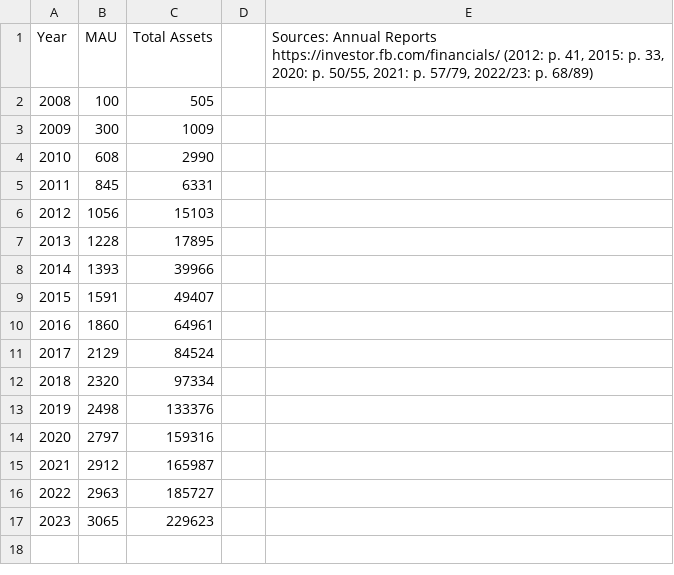
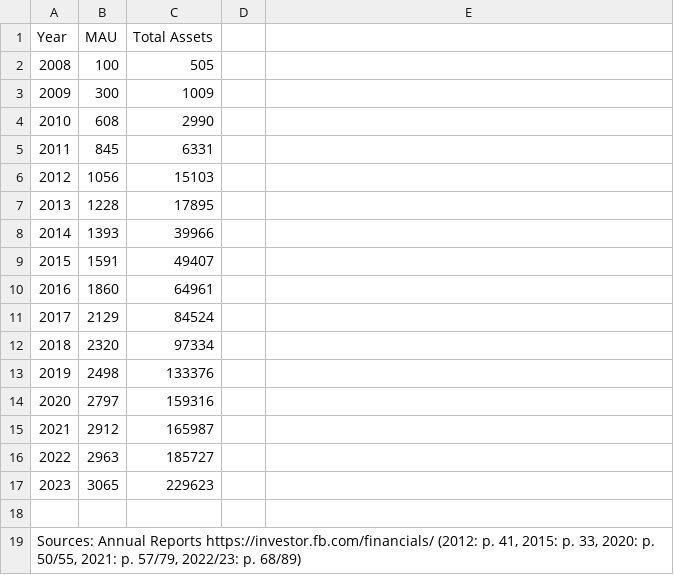
Before and after one commit to ramaalmoujahed/University-Projects, a CSV file: ML/Facebook (1).csv, drawn as a sheet.

Commit message:
Update Facebook (1).csv

```diff
--- a/ML/Facebook (1).csv
+++ b/ML/Facebook (1).csv
@@ -1,2 +1,2 @@
-Year	MAU	Total Assets		Sources: Annual Reports https://investor.fb.com/financials/ (2012: p. 41, 2015: p. 33, 2020: p. 50/55, 2021: p. 57/79, 2022/23: p. 68/89)
+Year	MAU	Total Assets		
 2008	100	505		
@@ -17 +17,3 @@ Year	MAU	Total Assets		Sources: Annual Reports https://investor.fb.com/financial
 2023	3065	229623		
+
+Sources: Annual Reports https://investor.fb.com/financials/ (2012: p. 41, 2015: p. 33, 2020: p. 50/55, 2021: p. 57/79, 2022/23: p. 68/89)
```
